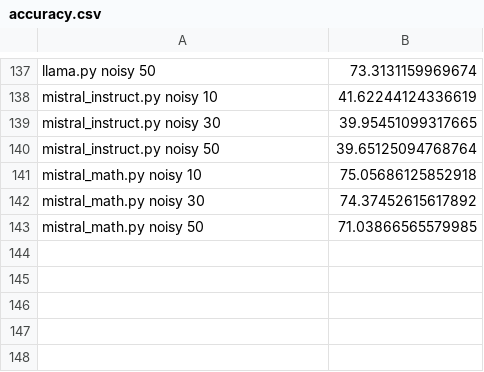
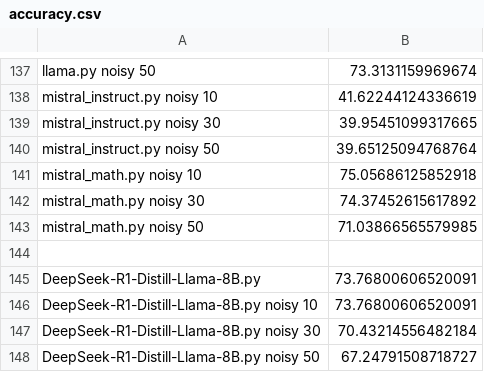
Before and after one commit to caisa-lab/ArithmAttack, a CSV file: data/gsm/accuracy.csv, drawn as a sheet; only a part is shown, gaps mark what is left out; the diff names each change by its address in the sheet, - before the commit and + after, or states it on an @@ line.

```diff
--- a/data/gsm/accuracy.csv
+++ b/data/gsm/accuracy.csv
+row 144: (empty)
+row 145: DeepSeek-R1-Distill-Llama-8B.py | 73.76800606520091
+row 146: DeepSeek-R1-Distill-Llama-8B.py noisy 10 | 73.76800606520091
+row 147: DeepSeek-R1-Distill-Llama-8B.py noisy 30 | 70.43214556482184
+row 148: DeepSeek-R1-Distill-Llama-8B.py noisy 50 | 67.24791508718727
```
Also changed, not shown: data/gsm/asr_similarity.csv, data/multiArith/accuracy.csv, 3 other files.
